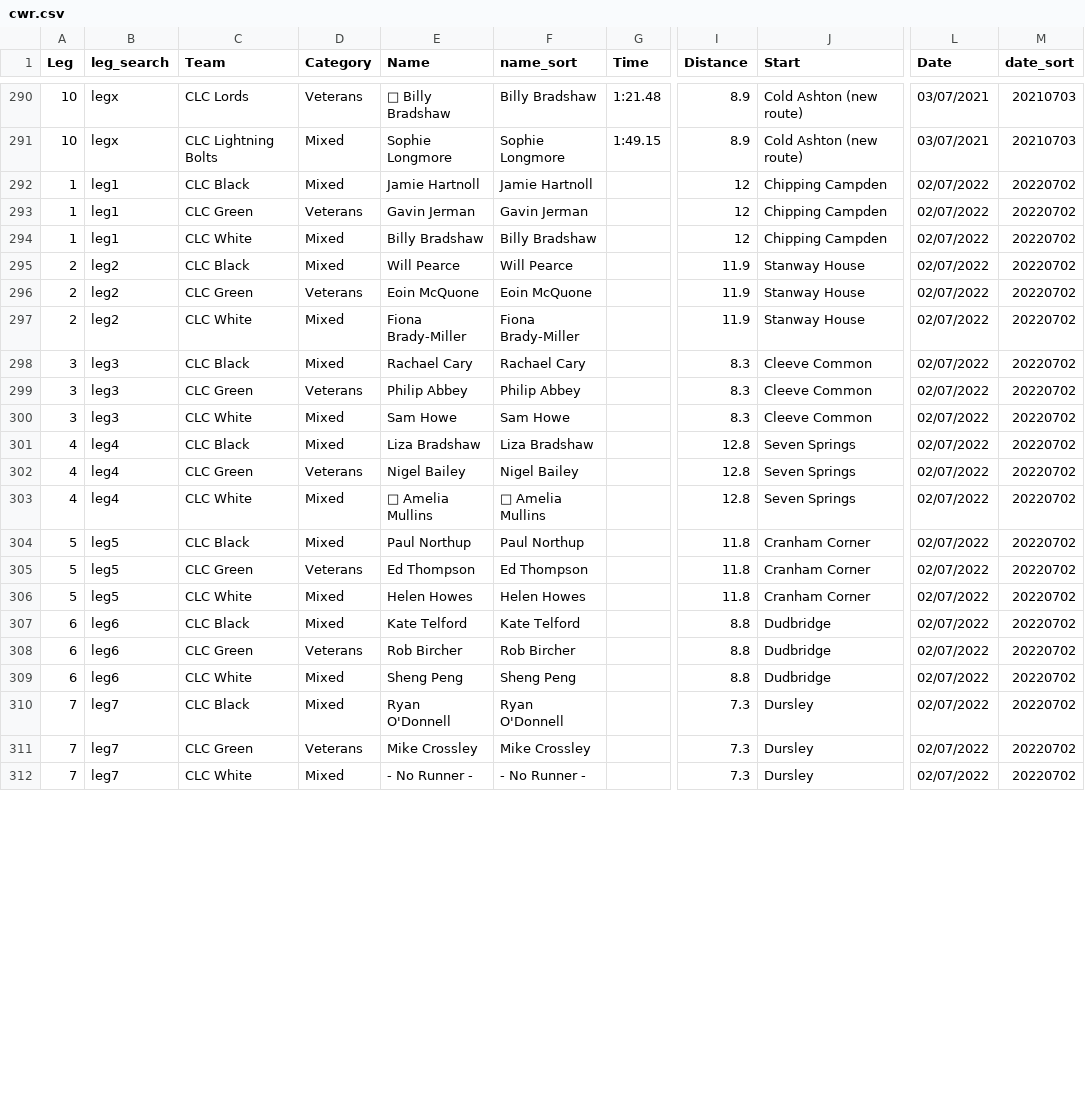
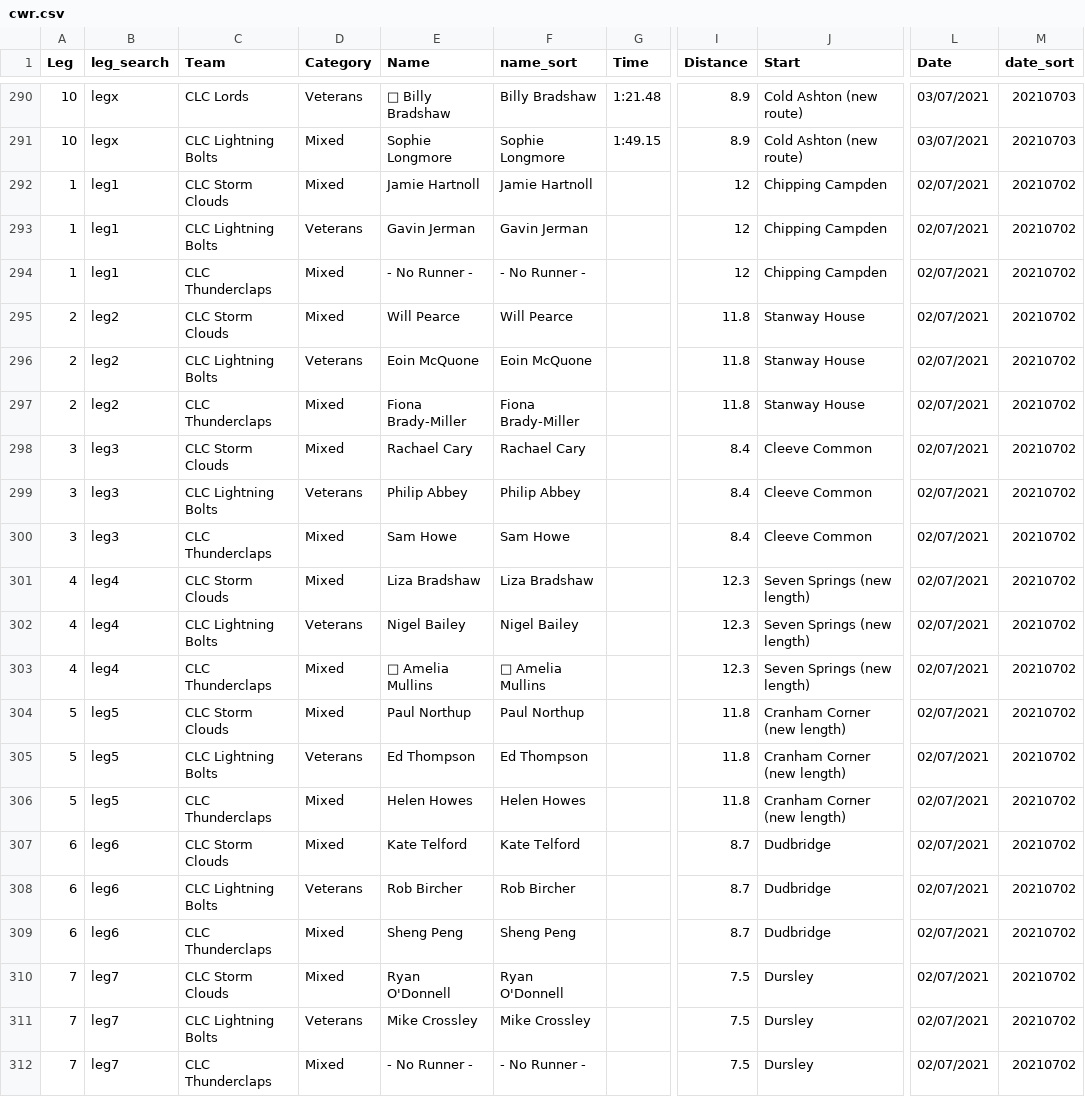
Before and after one commit to CLCStriders/striders, a CSV file: _data/cwr.csv, drawn as a sheet; only a part is shown, gaps mark what is left out; the diff covers the shown part only; the diff names each change by its address in the sheet, - before the commit and + after, or states it on an @@ line.

Commit message:
2022 teams/lengths

```diff
--- a/_data/cwr.csv
+++ b/_data/cwr.csv
-C292 (Team): CLC Black
+C292 (Team): CLC Storm Clouds
-L292:L312 (Date): 02/07/2022
+L292:L312 (Date): 02/07/2021
-M292:M312 (date_sort): 20220702
+M292:M312 (date_sort): 20210702
-C293 (Team): CLC Green
+C293 (Team): CLC Lightning Bolts
-C294 (Team): CLC White
+C294 (Team): CLC Thunderclaps
-E294 (Name): Billy Bradshaw
+E294 (Name): - No Runner -
-F294 (name_sort): Billy Bradshaw
+F294 (name_sort): - No Runner -
-C295 (Team): CLC Black
+C295 (Team): CLC Storm Clouds
-I295:I297 (Distance): 11.9
+I295:I297 (Distance): 11.8
-C296 (Team): CLC Green
+C296 (Team): CLC Lightning Bolts
-C297 (Team): CLC White
+C297 (Team): CLC Thunderclaps
-C298 (Team): CLC Black
+C298 (Team): CLC Storm Clouds
-I298:I300 (Distance): 8.3
+I298:I300 (Distance): 8.4
-C299 (Team): CLC Green
+C299 (Team): CLC Lightning Bolts
-C300 (Team): CLC White
+C300 (Team): CLC Thunderclaps
-C301 (Team): CLC Black
+C301 (Team): CLC Storm Clouds
-I301:I303 (Distance): 12.8
+I301:I303 (Distance): 12.3
-J301:J303 (Start): Seven Springs
+J301:J303 (Start): Seven Springs (new length)
-C302 (Team): CLC Green
+C302 (Team): CLC Lightning Bolts
-C303 (Team): CLC White
+C303 (Team): CLC Thunderclaps
-C304 (Team): CLC Black
+C304 (Team): CLC Storm Clouds
-J304:J306 (Start): Cranham Corner
+J304:J306 (Start): Cranham Corner (new length)
-C305 (Team): CLC Green
+C305 (Team): CLC Lightning Bolts
-C306 (Team): CLC White
+C306 (Team): CLC Thunderclaps
-C307 (Team): CLC Black
+C307 (Team): CLC Storm Clouds
-I307:I309 (Distance): 8.8
+I307:I309 (Distance): 8.7
-C308 (Team): CLC Green
+C308 (Team): CLC Lightning Bolts
-C309 (Team): CLC White
+C309 (Team): CLC Thunderclaps
-C310 (Team): CLC Black
+C310 (Team): CLC Storm Clouds
-I310:I312 (Distance): 7.3
+I310:I312 (Distance): 7.5
-C311 (Team): CLC Green
+C311 (Team): CLC Lightning Bolts
-C312 (Team): CLC White
+C312 (Team): CLC Thunderclaps
```
Also changed, not shown: 42 edited cells elsewhere in this file.
